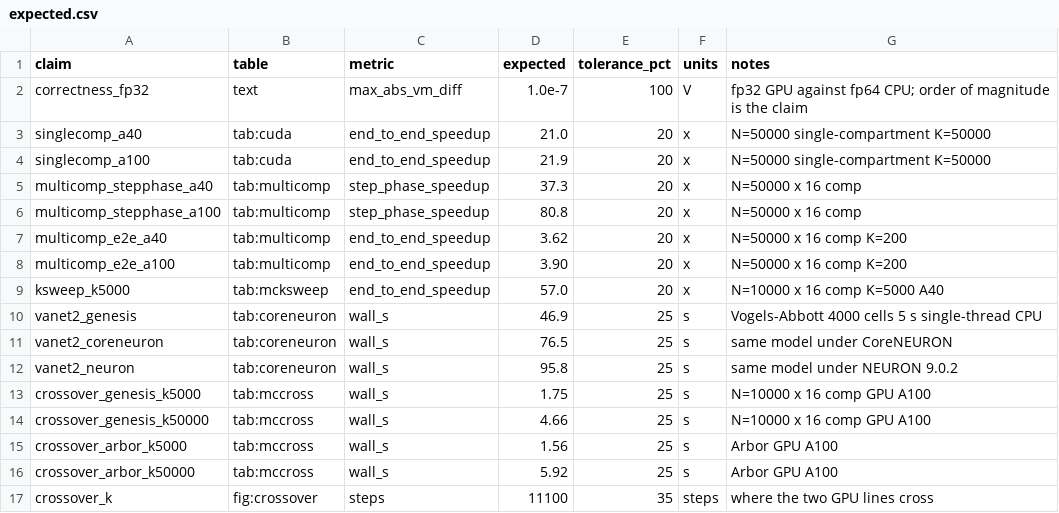
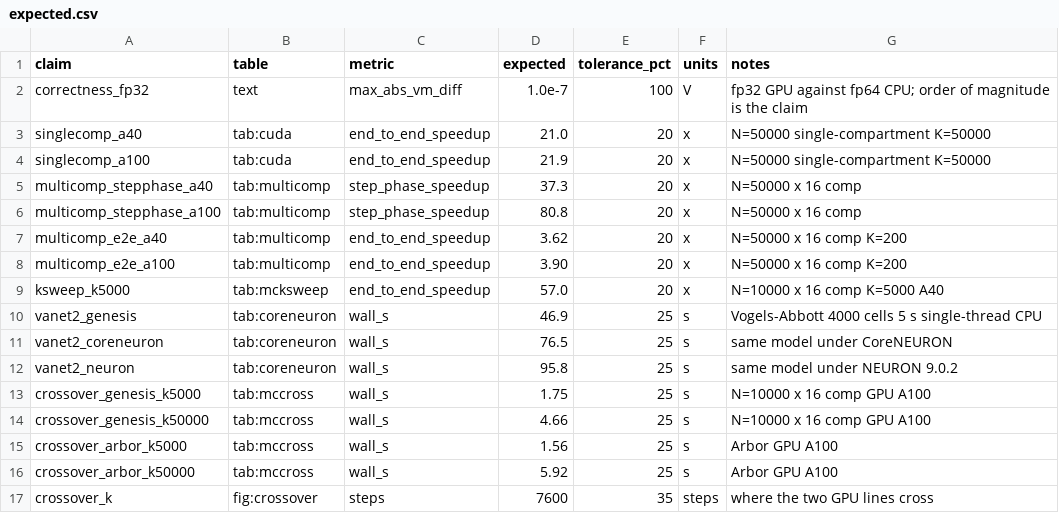
Before and after one commit to KarolChlasta/genesis-2.4, a CSV file: reproduce/expected.csv, drawn as a sheet.

```diff
--- a/reproduce/expected.csv
+++ b/reproduce/expected.csv
@@ -16,2 +16,2 @@ crossover_arbor_k5000,tab:mccross,wall_s,1.56,25,s,Arbor GPU A100
 crossover_arbor_k50000,tab:mccross,wall_s,5.92,25,s,Arbor GPU A100
-crossover_k,fig:crossover,steps,11100,35,steps,where the two GPU lines cross
+crossover_k,fig:crossover,steps,7600,35,steps,where the two GPU lines cross
```
Also changed, not shown: 4 other files.
